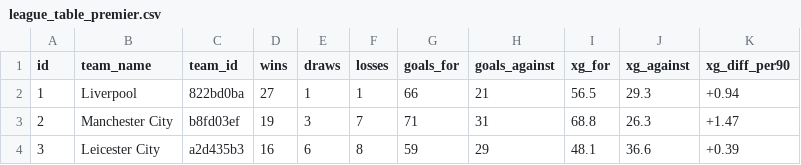
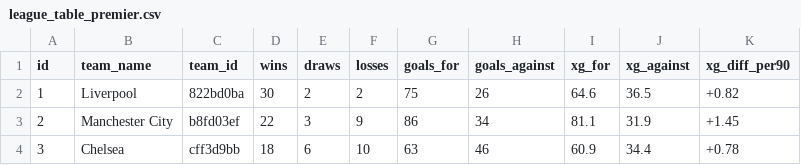
Before and after one commit to tommeredith/crunchlytics, a CSV file: league_table_premier.csv, drawn as a sheet; only a part is shown; the diff covers the shown part only.

```diff
--- a/league_table_premier.csv
+++ b/league_table_premier.csv
@@ -1,4 +1,4 @@
 id,team_name,team_id,wins,draws,losses,goals_for,goals_against,xg_for,xg_against,xg_diff_per90
-1,Liverpool,822bd0ba,27,1,1,66,21,56.5,29.3,+0.94
-2,Manchester City,b8fd03ef,19,3,7,71,31,68.8,26.3,+1.47
-3,Leicester City,a2d435b3,16,6,8,59,29,48.1,36.6,+0.39
+1,Liverpool,822bd0ba,30,2,2,75,26,64.6,36.5,+0.82
+2,Manchester City,b8fd03ef,22,3,9,86,34,81.1,31.9,+1.45
+3,Chelsea,cff3d9bb,18,6,10,63,46,60.9,34.4,+0.78
```
Also changed, not shown: 143 edited cells elsewhere in this file, full_match_stats_bundesliga.csv, full_match_stats_liga.csv, 12 other files.
